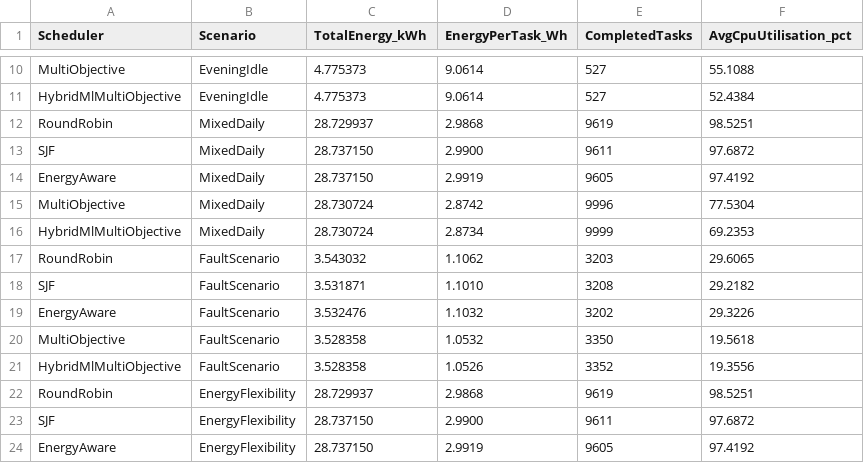
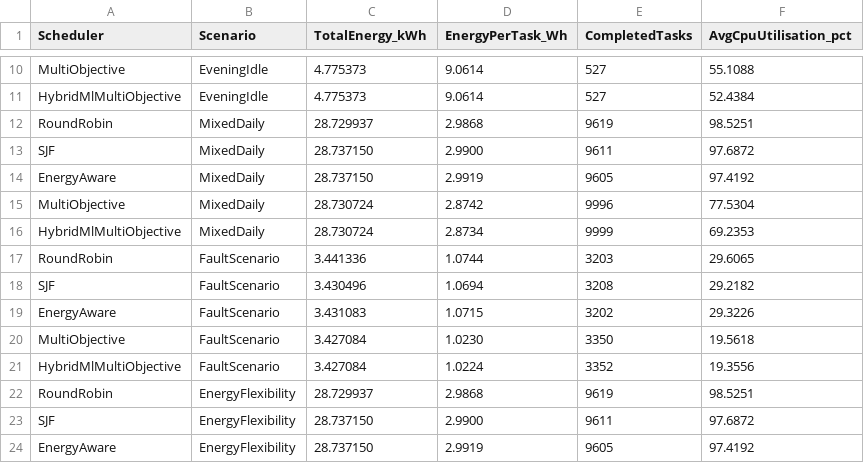
Before and after one commit to palfirobert/Dizertatie, a CSV file: results/energy_results.csv, drawn as a sheet; only a part is shown, gaps mark what is left out.

Commit message:
resolved issues with double tasks and added 20k data

```diff
--- a/results/energy_results.csv
+++ b/results/energy_results.csv
@@ -16,7 +16,7 @@ MultiObjective,MixedDaily,28.730724,2.8742,9996,77.5304
 HybridMlMultiObjective,MixedDaily,28.730724,2.8734,9999,69.2353
-RoundRobin,FaultScenario,3.543032,1.1062,3203,29.6065
-SJF,FaultScenario,3.531871,1.1010,3208,29.2182
-EnergyAware,FaultScenario,3.532476,1.1032,3202,29.3226
-MultiObjective,FaultScenario,3.528358,1.0532,3350,19.5618
-HybridMlMultiObjective,FaultScenario,3.528358,1.0526,3352,19.3556
+RoundRobin,FaultScenario,3.441336,1.0744,3203,29.6065
+SJF,FaultScenario,3.430496,1.0694,3208,29.2182
+EnergyAware,FaultScenario,3.431083,1.0715,3202,29.3226
+MultiObjective,FaultScenario,3.427084,1.0230,3350,19.5618
+HybridMlMultiObjective,FaultScenario,3.427084,1.0224,3352,19.3556
 RoundRobin,EnergyFlexibility,28.729937,2.9868,9619,98.5251
```
Also changed, not shown: results/summary_results.csv, 17 other files.
